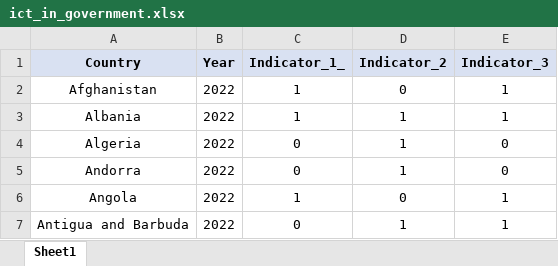
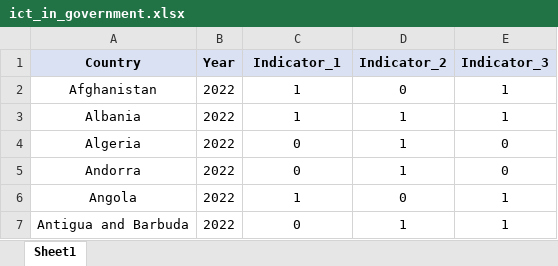
Before and after one commit to LazaroDamasceno/Dissertacao-Mestrado, an Excel workbook: eda/ict_in_government/ict_in_government.xlsx, sheet Sheet1, drawn as a sheet; only a part is shown; values as stored, in another font and other column widths than the file's, no borders; the diff names each change by its address in the sheet, - before the commit and + after, or states it on an @@ line.

```diff
--- a/eda/ict_in_government/ict_in_government.xlsx (sheet Sheet1)
+++ b/eda/ict_in_government/ict_in_government.xlsx (sheet Sheet1)
-C1: Indicator_1_
+C1: Indicator_1
```
Also changed, not shown: 24 other files.
